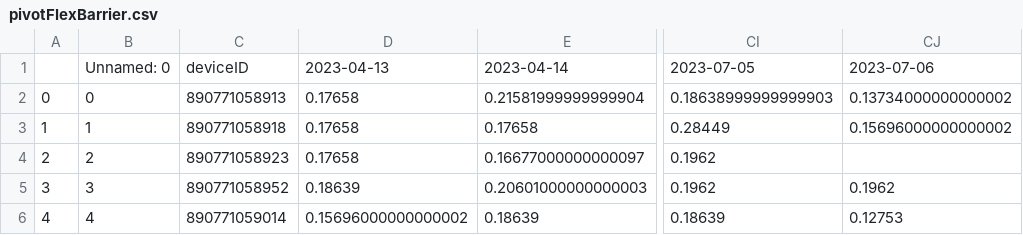
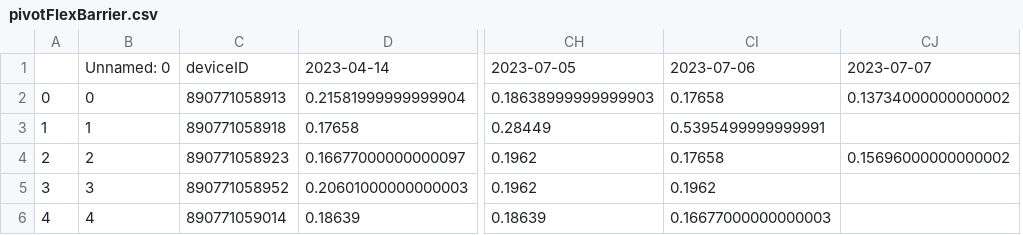
Before and after one commit to treestuff/DataFiles, a CSV file: pivotFlexBarrier.csv, drawn as a sheet; only a part is shown, gaps mark what is left out; removed rows and columns are numbered as before the commit, all else as after; the diff names each change by its address in the sheet, - before the commit and + after, or states it on an @@ line.

```diff
--- a/pivotFlexBarrier.csv
+++ b/pivotFlexBarrier.csv
-column D, rows 1-6: 2023-04-13 | 0.17658 | 0.17658 | 0.17658 | 0.18639 | 0.15696000000000002
+column CI, rows 1-6: 2023-07-06 | 0.17658 | 0.5395499999999991 | 0.17658 | 0.1962 | 0.16677000000000003
-CJ1: 2023-07-06
+CJ1: 2023-07-07
-CJ3: 0.15696000000000002
+CJ3: (empty)
-CJ4: (empty)
+CJ4: 0.15696000000000002
-CJ5: 0.1962
+CJ5: (empty)
-CJ6: 0.12753
+CJ6: (empty)
```
Also changed, not shown: DataCumulatedFlex2.csv.
